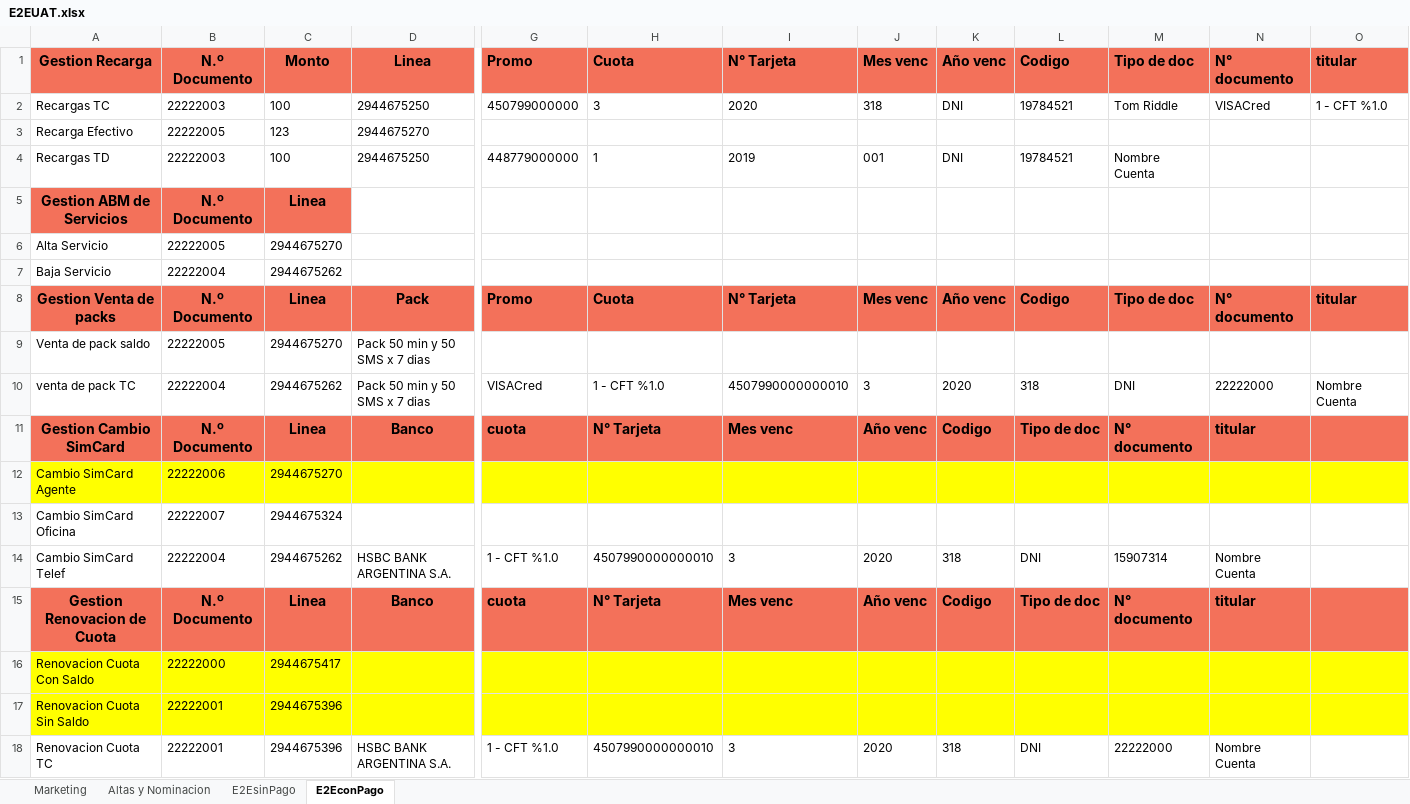
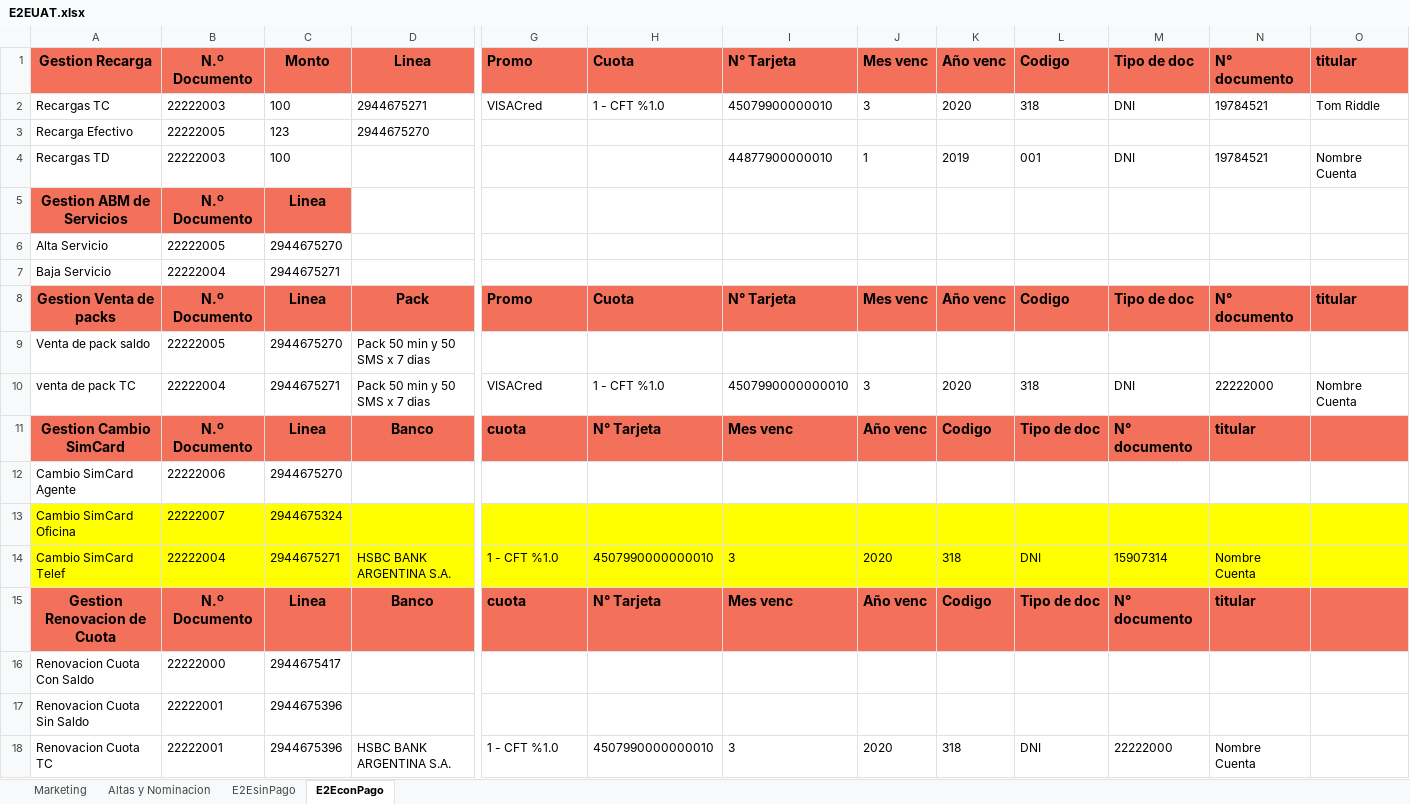
Before and after one commit to FlorangelRC/TelecomProyectoFAN, an Excel workbook: E2EUAT.xlsx, sheet E2EconPago, drawn as a sheet; only a part is shown, gaps mark what is left out; values as stored, in another font and other column widths than the file's, no borders; the diff covers the shown part only; the diff names each change by its address in the sheet, - before the commit and + after, or states it on an @@ line.

```diff
--- a/E2EUAT.xlsx (sheet E2EconPago)
+++ b/E2EUAT.xlsx (sheet E2EconPago)
-D2: 2944675250
+D2: 2944675271
-G2: 450799000000
+G2: VISACred
-H2: 3
+H2: 1 - CFT %1.0
-I2: 2020
+I2: 45079900000010
-J2: 318
+J2: 3
-K2: DNI
+K2: 2020
-L2: 19784521
+L2: 318
-M2: Tom Riddle
+M2: DNI
-N2: VISACred
+N2: 19784521
-O2: 1 - CFT %1.0
+O2: Tom Riddle
-D4: 2944675250
+D4: (empty)
-G4: 448779000000
+G4: (empty)
-H4: 1
+H4: (empty)
-I4: 2019
+I4: 44877900000010
-J4: 001
+J4: 1
-K4: DNI
+K4: 2019
-L4: 19784521
+L4: 001
-M4: Nombre Cuenta
+M4: DNI
-N4: (empty)
+N4: 19784521
-O4: (empty)
+O4: Nombre Cuenta
-C7: 2944675262
+C7: 2944675271
-C10: 2944675262
+C10: 2944675271
-A12:O12 fill: #FFFF00
+A12:O12 fill: none
-A13:O14 fill: none
+A13:O14 fill: #FFFF00
-C14: 2944675262
+C14: 2944675271
-A16:O17 fill: #FFFF00
+A16:O17 fill: none
```
Also changed, not shown: cell formats elsewhere in this sheet, sheet Altas y Nominacion, sheet E2EsinPago, 15 other files.
